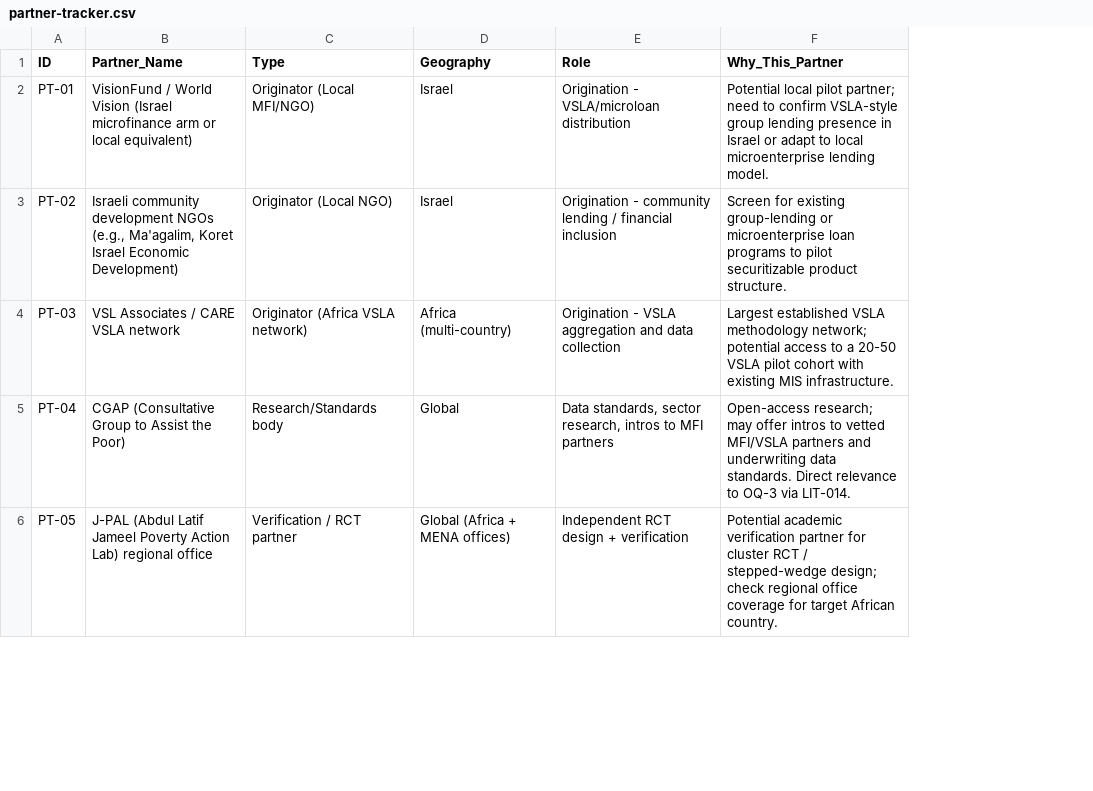
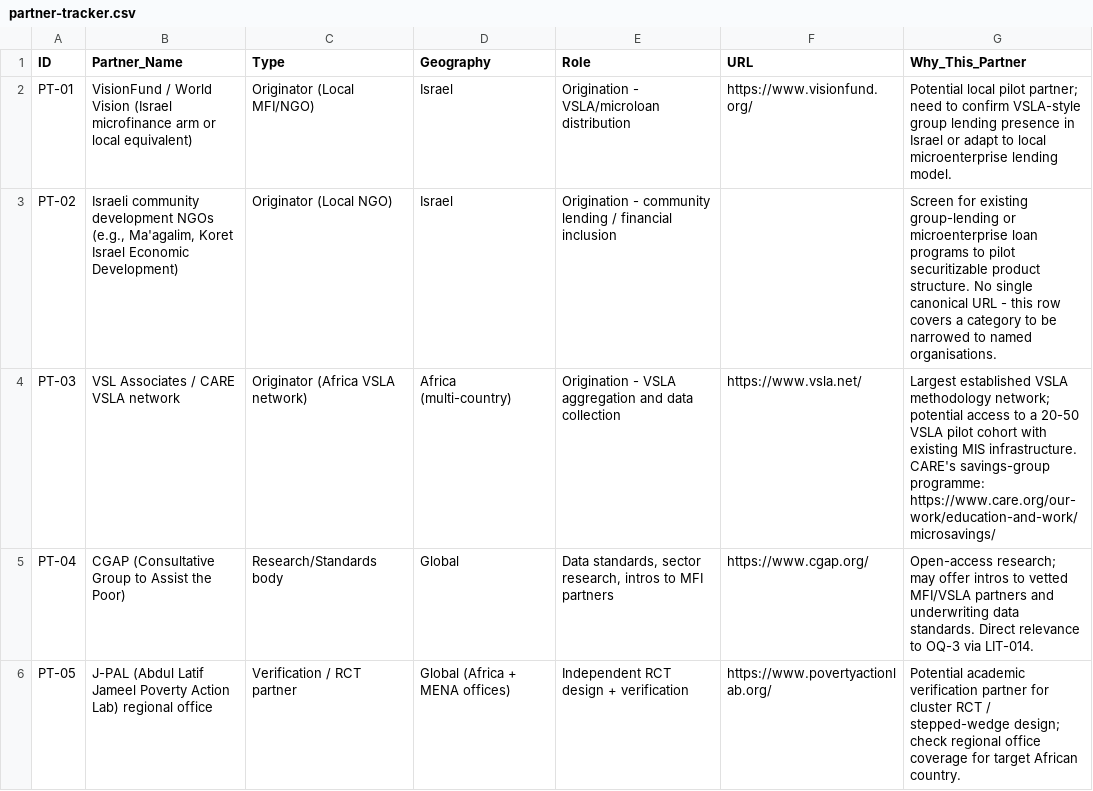
Before and after one commit to benbaichmankass/sustainable-finance-venture, a CSV file: data/partner-tracker.csv, drawn as a sheet; only a part is shown; addresses are those after the commit; the diff covers the shown part only; the diff names each change by its address in the sheet, - before the commit and + after, or states it on an @@ line.

```diff
--- a/data/partner-tracker.csv
+++ b/data/partner-tracker.csv
+column F (URL), rows 2-6: https://www.visionfund.org/ |  | https://www.vsla.net/ | https://www.cgap.org/ | https://www.povertyactionlab.org/
-G3 (Why_This_Partner): …product structure.
+G3 (Why_This_Partner): …product structure. No single canonical URL - this row covers a category to be narrowed to named organisations.
-G4 (Why_This_Partner): …MIS infrastructure.
+G4 (Why_This_Partner): …MIS infrastructure. CARE's savings-group programme: https://www.care.org/our-work/education-and-work/microsavings/
```
Also changed, not shown: 5 edited cells elsewhere in this file, data/phd-programs.csv, data/resources.csv, 17 other files.
